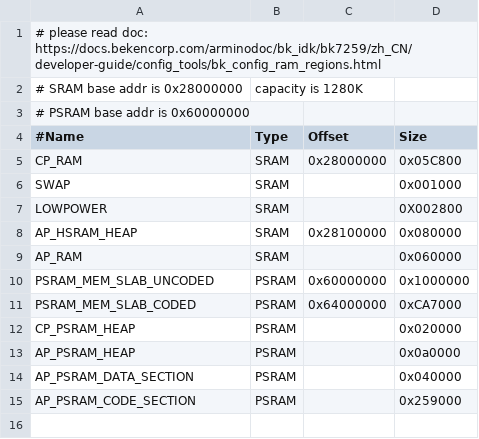
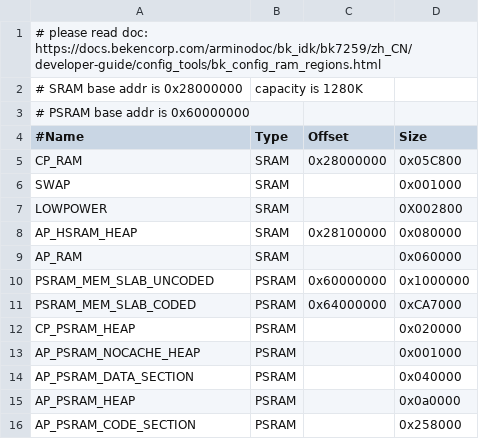
Before and after one commit to bekencorp/bk_solution_ipc, a CSV file: projects/aov/partitions/bk7259/ram_regions.csv, drawn as a sheet.

Commit message:
[CI] [99354]  <multimedia> <fix> fix aov PSRAM layout and CI build

```diff
--- a/projects/aov/partitions/bk7259/ram_regions.csv
+++ b/projects/aov/partitions/bk7259/ram_regions.csv
@@ -12,4 +12,5 @@ PSRAM_MEM_SLAB_CODED,   PSRAM, 0x64000000, 0xCA7000
 CP_PSRAM_HEAP,          PSRAM,           , 0x020000
+AP_PSRAM_NOCACHE_HEAP,  PSRAM,           , 0x001000
+AP_PSRAM_DATA_SECTION,  PSRAM,           , 0x040000
 AP_PSRAM_HEAP,          PSRAM,           , 0x0a0000
-AP_PSRAM_DATA_SECTION,  PSRAM,           , 0x040000
-AP_PSRAM_CODE_SECTION,  PSRAM,           , 0x259000
+AP_PSRAM_CODE_SECTION,  PSRAM,           , 0x258000
```
Also changed, not shown: 1 other file.
